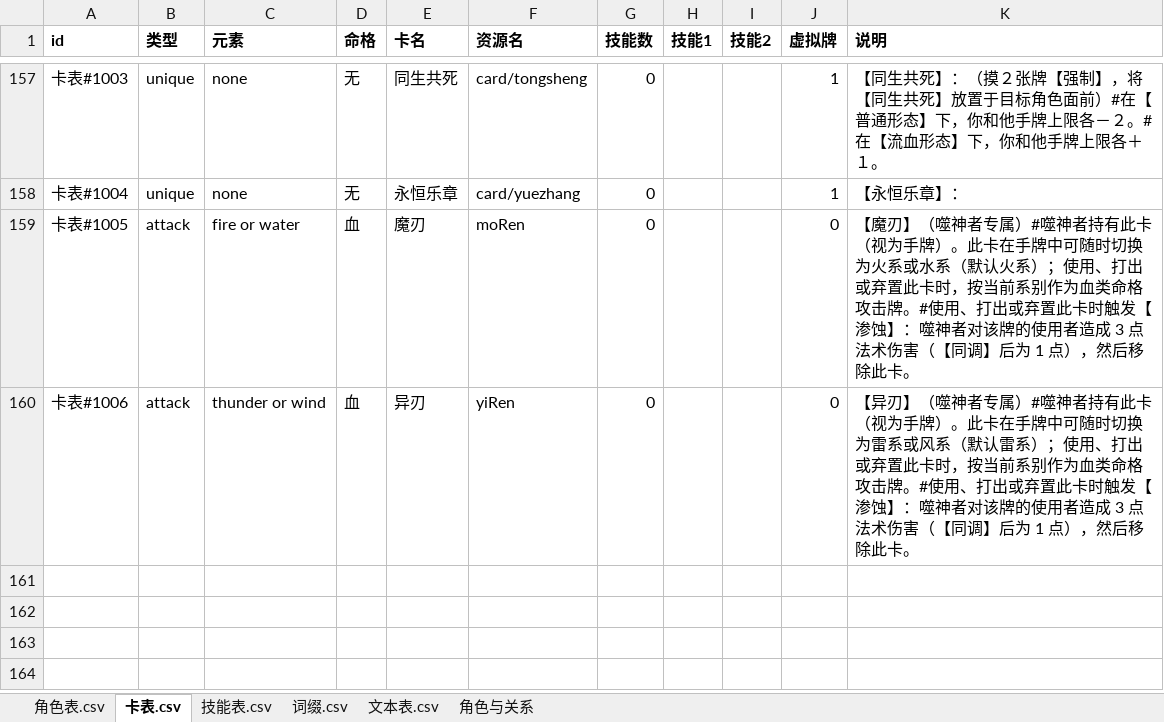
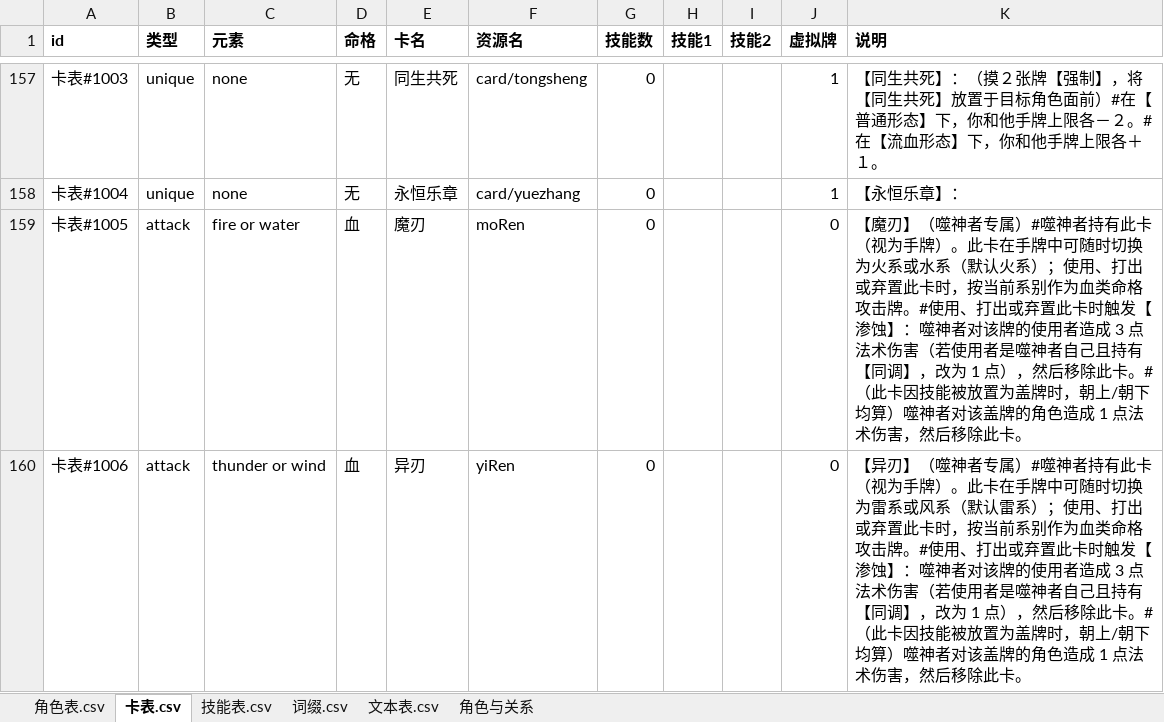
Before and after one commit to johnnash2017/xianyu_xingbei, an Excel workbook: Table/Design/设计表.xlsx, sheet 卡表.csv, drawn as a sheet; only a part is shown, gaps mark what is left out; values as stored, in another font and other column widths than the file's, no borders; the diff names each change by its address in the sheet, - before the commit and + after, or states it on an @@ line.

Commit message:
魔刃/异刃公开手牌状态；修正同调与盖牌渗蚀
- Player 快照新增 hand_blades（1005/1006），所有玩家可见；
  头像状态区显示卡面图标+名字，悬停摊出完整卡面
- 同调只对噬神者自己使用/弃置【魔刃】/【异刃】时生效（3→1）；
  其他人使用/弃置仍为 3 点
- 新增 p_cover_change：魔刃/异刃因技能放进盖牌区（朝上/朝下均算）时，
  对该盖牌角色造成 1 点法术伤害，随后移除该牌（固定 1 点，不受同调影响）
- 同步更新技能表/卡表说明并导表；自检补公开快照与同调伤害断言
- 自检 65 例仍 61 通过（4 条既有失败）

```diff
--- a/Table/Design/设计表.xlsx (sheet 卡表.csv)
+++ b/Table/Design/设计表.xlsx (sheet 卡表.csv)
-K159 (说明): …术伤害（【同调】后为 1 点），然后移…
+K159 (说明): …术伤害（若使用者是噬神者自己且持有【同调】，改为 1 点），然后移除此卡。#（此卡因技能被放置为盖牌时，朝上/朝下均算）噬神者对该盖牌的角色造成 1 点法术伤害，然后移…
-K160 (说明): …术伤害（【同调】后为 1 点），然后移…
+K160 (说明): …术伤害（若使用者是噬神者自己且持有【同调】，改为 1 点），然后移除此卡。#（此卡因技能被放置为盖牌时，朝上/朝下均算）噬神者对该盖牌的角色造成 1 点法术伤害，然后移…
```
Also changed, not shown: sheet 技能表.csv, 12 other files.
